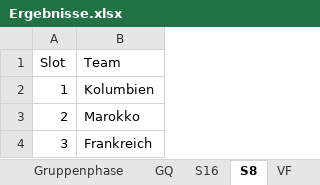
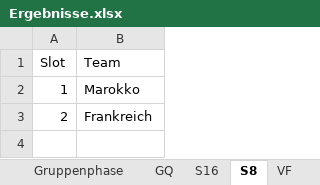
Before and after one commit to augo1337/wm2026-tippspiel, an Excel workbook: Ergebnisse.xlsx, sheet S8, drawn as a sheet; values as stored, in another font and other column widths than the file's, no borders; the diff names each change by its address in the sheet, - before the commit and + after, or states it on an @@ line.

```diff
--- a/Ergebnisse.xlsx (sheet S8)
+++ b/Ergebnisse.xlsx (sheet S8)
-B2 (Team): Kolumbien
+B2 (Team): Marokko
-B3 (Team): Marokko
+B3 (Team): Frankreich
-row 4: 3 | Frankreich
```
Also changed, not shown: sheet S16, Rangliste.xlsx, 2 other files.
